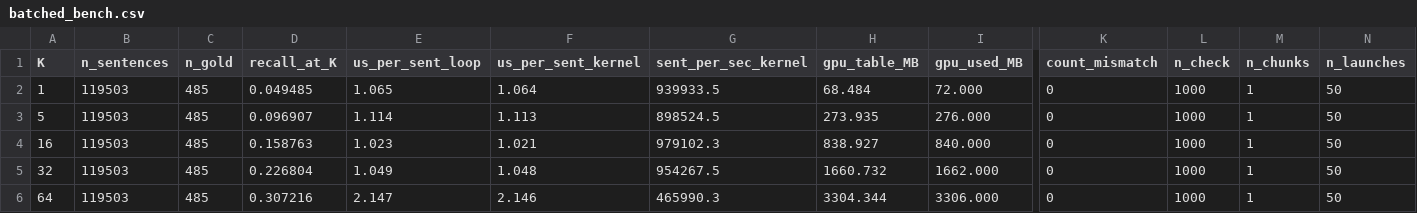
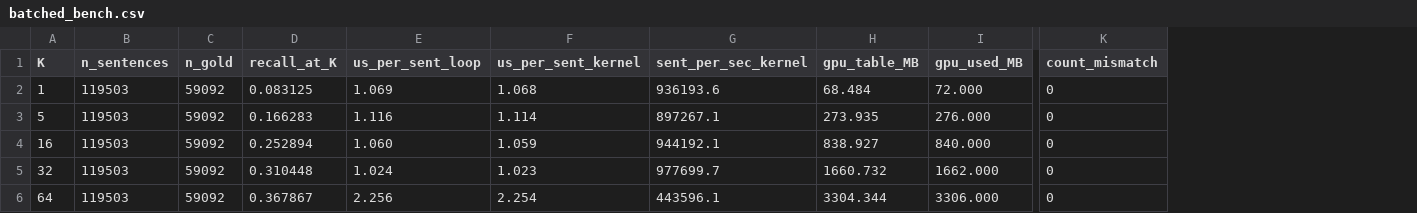
Before and after one commit to Comp-Panini/cushr, a CSV file: cushr_gpu/batched_bench.csv, drawn as a sheet; only a part is shown, gaps mark what is left out; the diff names each change by its address in the sheet, - before the commit and + after, or states it on an @@ line.

```diff
--- a/cushr_gpu/batched_bench.csv
+++ b/cushr_gpu/batched_bench.csv
-column L (n_check), rows 2-6: all 1000
-column M (n_chunks), rows 2-6: all 1
-column N (n_launches), rows 2-6: all 50
-C2:C6 (n_gold): 485
+C2:C6 (n_gold): 59092
-D2 (recall_at_K): 0.049485
+D2 (recall_at_K): 0.083125
-E2 (us_per_sent_loop): 1.065
+E2 (us_per_sent_loop): 1.069
-F2 (us_per_sent_kernel): 1.064
+F2 (us_per_sent_kernel): 1.068
-G2 (sent_per_sec_kernel): 939933.5
+G2 (sent_per_sec_kernel): 936193.6
-D3 (recall_at_K): 0.096907
+D3 (recall_at_K): 0.166283
-E3 (us_per_sent_loop): 1.114
+E3 (us_per_sent_loop): 1.116
-F3 (us_per_sent_kernel): 1.113
+F3 (us_per_sent_kernel): 1.114
-G3 (sent_per_sec_kernel): 898524.5
+G3 (sent_per_sec_kernel): 897267.1
-D4 (recall_at_K): 0.158763
+D4 (recall_at_K): 0.252894
-E4 (us_per_sent_loop): 1.023
+E4 (us_per_sent_loop): 1.060
-F4 (us_per_sent_kernel): 1.021
+F4 (us_per_sent_kernel): 1.059
-G4 (sent_per_sec_kernel): 979102.3
+G4 (sent_per_sec_kernel): 944192.1
-D5 (recall_at_K): 0.226804
+D5 (recall_at_K): 0.310448
-E5 (us_per_sent_loop): 1.049
+E5 (us_per_sent_loop): 1.024
-F5 (us_per_sent_kernel): 1.048
+F5 (us_per_sent_kernel): 1.023
-G5 (sent_per_sec_kernel): 954267.5
+G5 (sent_per_sec_kernel): 977699.7
-D6 (recall_at_K): 0.307216
+D6 (recall_at_K): 0.367867
-E6 (us_per_sent_loop): 2.147
+E6 (us_per_sent_loop): 2.256
-F6 (us_per_sent_kernel): 2.146
+F6 (us_per_sent_kernel): 2.254
-G6 (sent_per_sec_kernel): 465990.3
+G6 (sent_per_sec_kernel): 443596.1
```
Also changed, not shown: cushr_gpu/batched_bench_b1024.csv, cushr_gpu/batched_bench_b256.csv, 5 other files.
